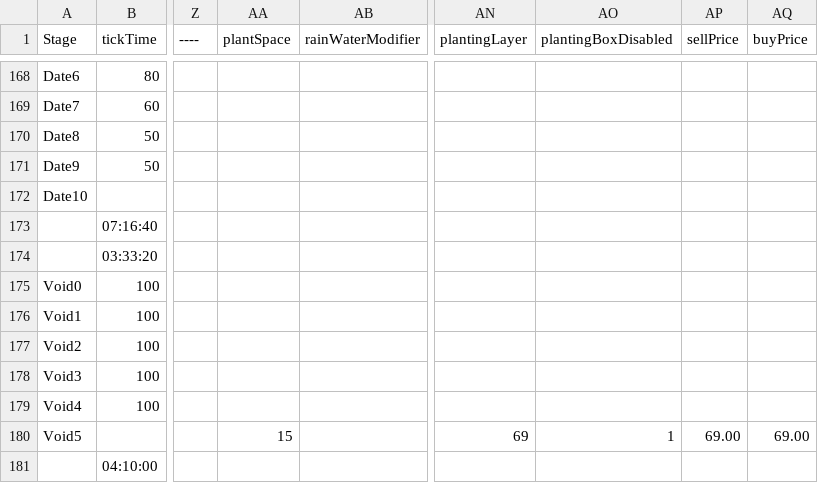
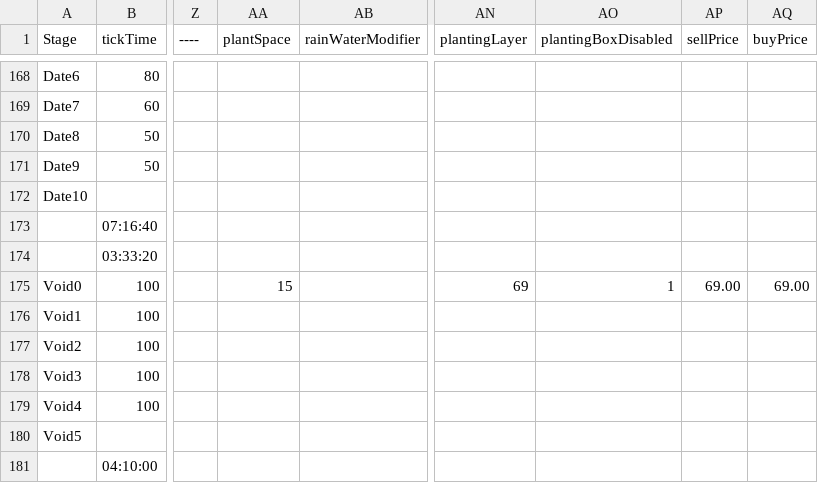
Before and after one commit to ConanODoyle/farming, a CSV file: config/plantData.csv, drawn as a sheet; only a part is shown, gaps mark what is left out; the diff names each change by its address in the sheet, - before the commit and + after, or states it on an @@ line.

Commit message:
Fix missing void plant stats

```diff
--- a/config/plantData.csv
+++ b/config/plantData.csv
-AA175 (plantSpace): (empty)
+AA175 (plantSpace): 15
-AN175 (plantingLayer): (empty)
+AN175 (plantingLayer): 69
-AO175 (plantingBoxDisabled): (empty)
+AO175 (plantingBoxDisabled): 1
-AP175 (sellPrice): (empty)
+AP175 (sellPrice): 69.00
-AQ175 (buyPrice): (empty)
+AQ175 (buyPrice): 69.00
-AA180 (plantSpace): 15
+AA180 (plantSpace): (empty)
-AN180 (plantingLayer): 69
+AN180 (plantingLayer): (empty)
-AO180 (plantingBoxDisabled): 1
+AO180 (plantingBoxDisabled): (empty)
-AP180 (sellPrice): 69.00
+AP180 (sellPrice): (empty)
-AQ180 (buyPrice): 69.00
+AQ180 (buyPrice): (empty)
```
Also changed, not shown: 1 other file.
